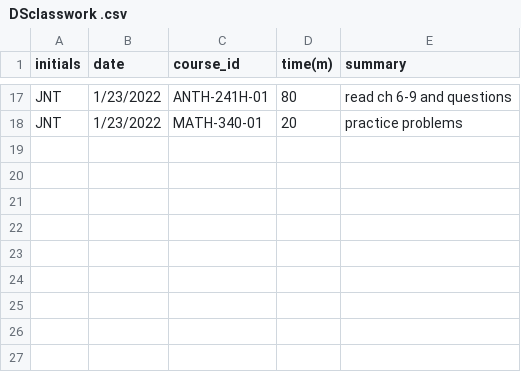
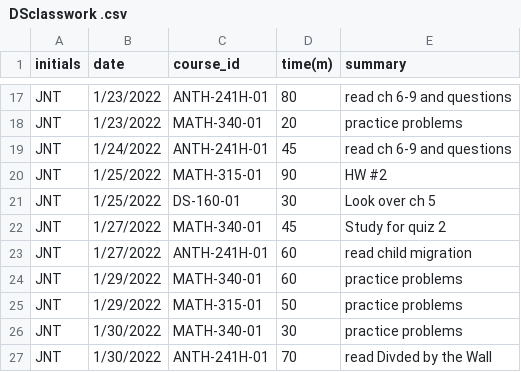
Before and after one commit to JacklynTellez/JNT_Timesheet_Project, a CSV file: DSclasswork .csv, drawn as a sheet; only a part is shown, gaps mark what is left out.

Commit message:
Add files via upload

```diff
--- a/DSclasswork .csv
+++ b/DSclasswork .csv
@@ -18 +18,10 @@ JNT,1/23/2022,ANTH-241H-01,80,read ch 6-9 and questions
 JNT,1/23/2022,MATH-340-01,20,practice problems
+JNT,1/24/2022,ANTH-241H-01,45,read ch 6-9 and questions
+JNT,1/25/2022,MATH-315-01,90,HW #2
+JNT,1/25/2022,DS-160-01,30,Look over ch 5
+JNT,1/27/2022,MATH-340-01,45,Study for quiz 2
+JNT,1/27/2022,ANTH-241H-01,60, read child migration
+JNT,1/29/2022,MATH-340-01,60,practice problems
+JNT,1/29/2022,MATH-315-01,50,practice problems
+JNT,1/30/2022,MATH-340-01,30,practice problems
+JNT,1/30/2022,ANTH-241H-01,70,read Divded by the Wall
```
